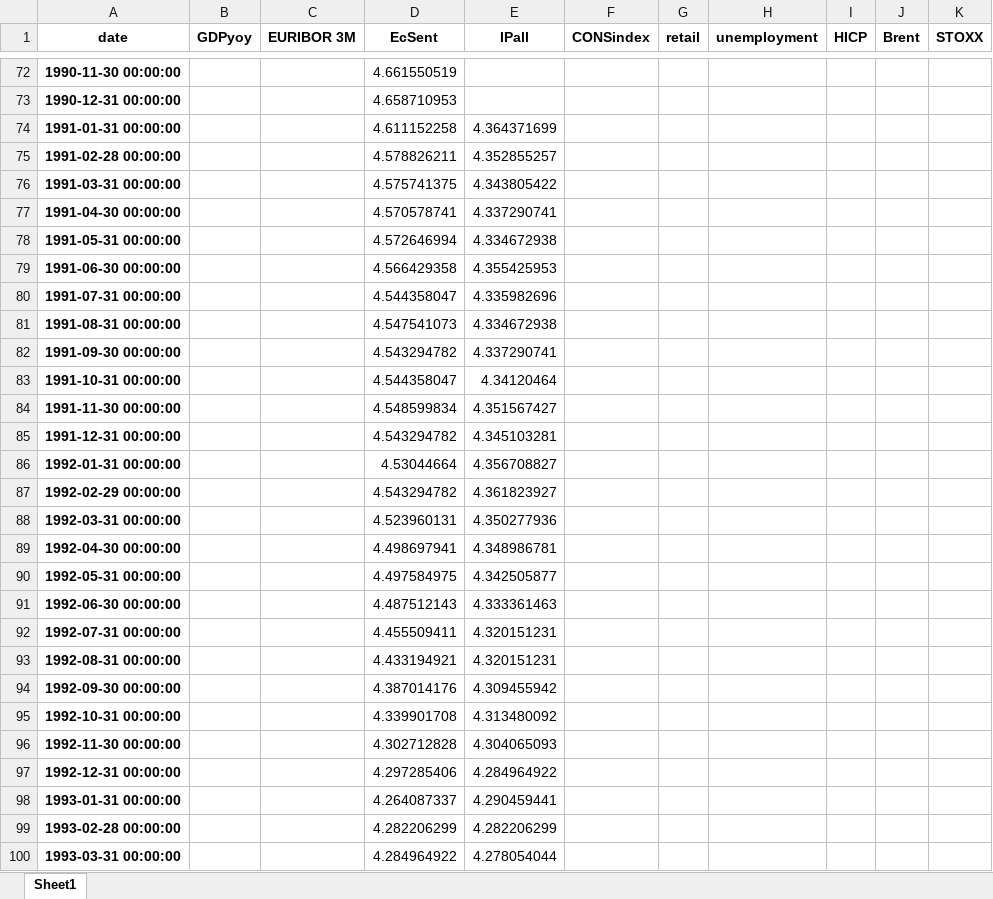
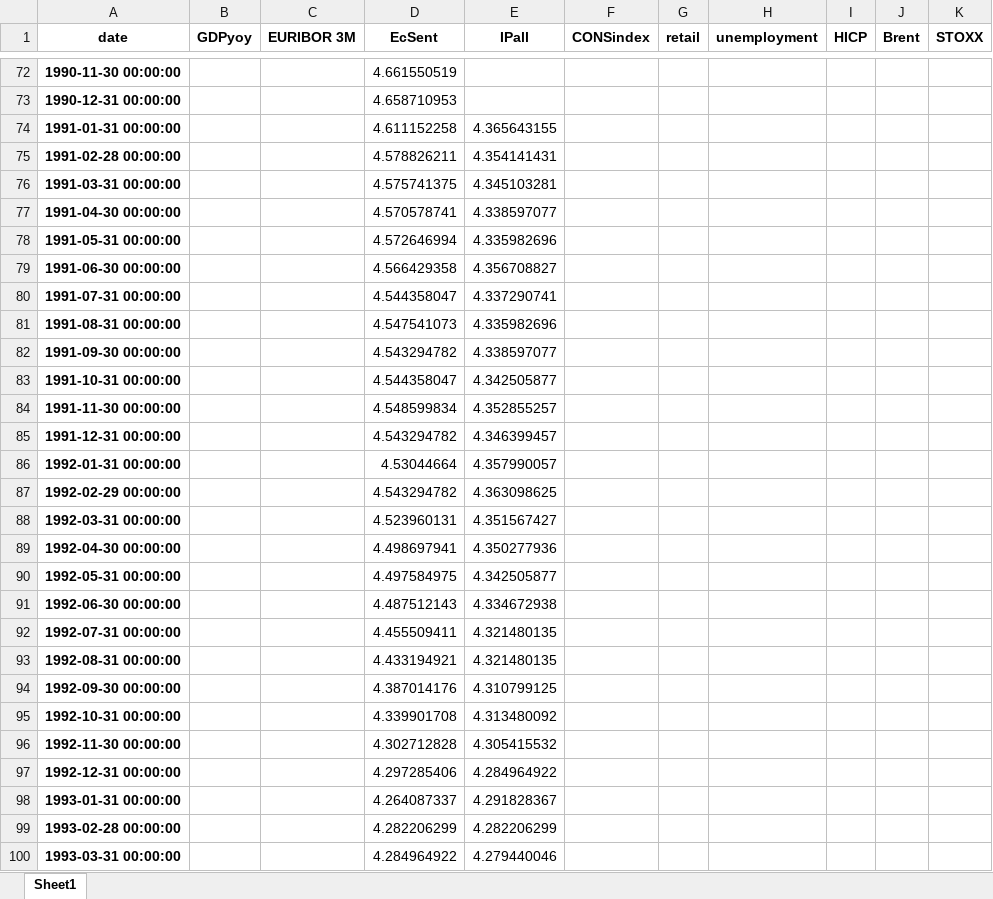
Before and after one commit to l-longo/live-forecast-dashboard, an Excel workbook: data/nowcast/EA_data_inspect_noreal_sent_levels_auth.xlsx, sheet Sheet1, drawn as a sheet; only a part is shown, gaps mark what is left out; values as stored, in another font and other column widths than the file's, no borders; the diff covers the shown part only; the diff names each change by its address in the sheet, - before the commit and + after, or states it on an @@ line.

```diff
--- a/data/nowcast/EA_data_inspect_noreal_sent_levels_auth.xlsx (sheet Sheet1)
+++ b/data/nowcast/EA_data_inspect_noreal_sent_levels_auth.xlsx (sheet Sheet1)
-E74 (IPall): 4.364371699
+E74 (IPall): 4.365643155
-E75 (IPall): 4.352855257
+E75 (IPall): 4.354141431
-E76 (IPall): 4.343805422
+E76 (IPall): 4.345103281
-E77 (IPall): 4.337290741
+E77 (IPall): 4.338597077
-E78 (IPall): 4.334672938
+E78 (IPall): 4.335982696
-E79 (IPall): 4.355425953
+E79 (IPall): 4.356708827
-E80 (IPall): 4.335982696
+E80 (IPall): 4.337290741
-E81 (IPall): 4.334672938
+E81 (IPall): 4.335982696
-E82 (IPall): 4.337290741
+E82 (IPall): 4.338597077
-E83 (IPall): 4.34120464
+E83 (IPall): 4.342505877
-E84 (IPall): 4.351567427
+E84 (IPall): 4.352855257
-E85 (IPall): 4.345103281
+E85 (IPall): 4.346399457
-E86 (IPall): 4.356708827
+E86 (IPall): 4.357990057
-E87 (IPall): 4.361823927
+E87 (IPall): 4.363098625
-E88 (IPall): 4.350277936
+E88 (IPall): 4.351567427
-E89 (IPall): 4.348986781
+E89 (IPall): 4.350277936
-E91 (IPall): 4.333361463
+E91 (IPall): 4.334672938
-E92:E93 (IPall): 4.320151231
+E92:E93 (IPall): 4.321480135
-E94 (IPall): 4.309455942
+E94 (IPall): 4.310799125
-E96 (IPall): 4.304065093
+E96 (IPall): 4.305415532
-E98 (IPall): 4.290459441
+E98 (IPall): 4.291828367
-E100 (IPall): 4.278054044
+E100 (IPall): 4.279440046
```
Also changed, not shown: 340 edited cells elsewhere in this sheet, data/nowcast/DE_data_inspect_noreal_sent_levels_auth.xlsx, data/nowcast/ES_data_inspect_noreal_sent_levels_auth.xlsx, 9 other files.
